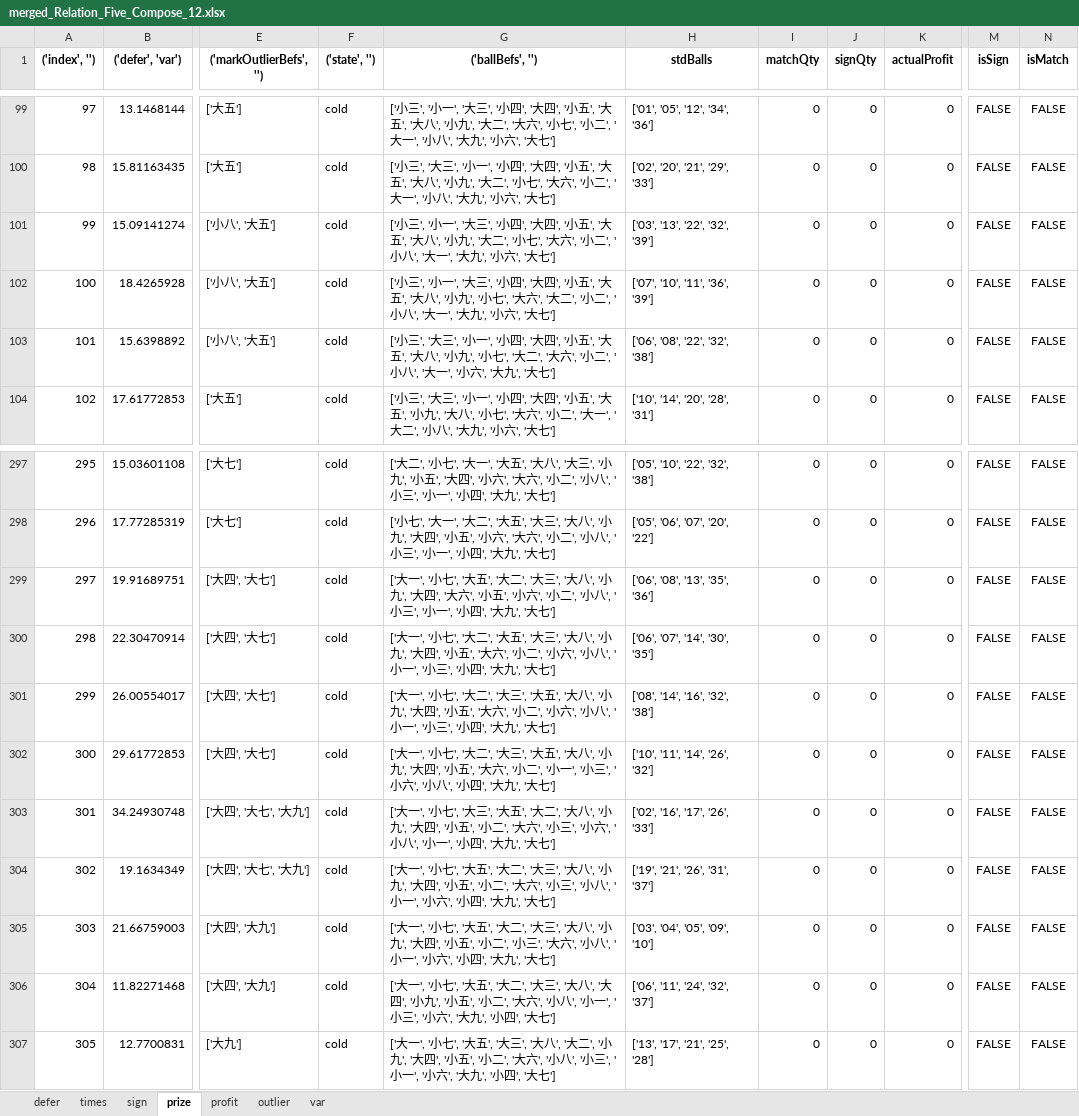
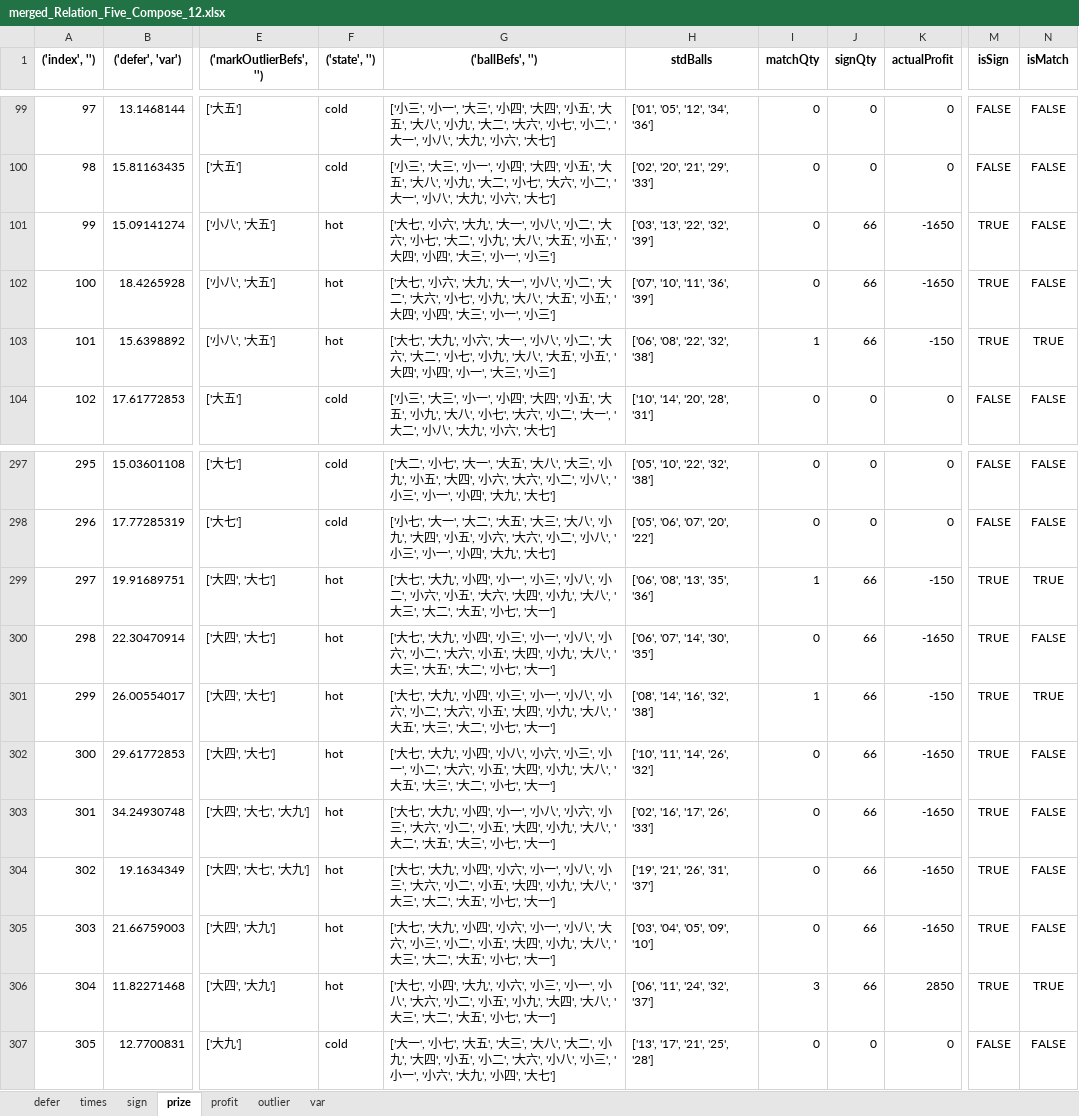
Before and after one commit to b0931866529/bingo, an Excel workbook: 539_calcu/excel/merged_Relation_Five_Compose_12.xlsx, sheet prize, drawn as a sheet; only a part is shown, gaps mark what is left out; values as stored, in another font and other column widths than the file's, no borders; the diff covers the shown part only; the diff names each change by its address in the sheet, - before the commit and + after, or states it on an @@ line.

```diff
--- a/539_calcu/excel/merged_Relation_Five_Compose_12.xlsx (sheet prize)
+++ b/539_calcu/excel/merged_Relation_Five_Compose_12.xlsx (sheet prize)
-F101:F103 (('state', '')): cold
+F101:F103 (('state', '')): hot
-G101 (('ballBefs', '')): ['小三', '小一', '大三', '小四', '大四', '小五', '大五', '大八', '小九', '大二', '小七', '大六', '小二', '小八', '大一', '大九', '小六', '大七']
+G101 (('ballBefs', '')): ['大七', '小六', '大九', '大一', '小八', '小二', '大六', '小七', '大二', '小九', '大八', '大五', '小五', '大四', '小四', '大三', '小一', '小三']
-J101:J103 (signQty): 0
+J101:J103 (signQty): 66
-K101:K102 (actualProfit): 0
+K101:K102 (actualProfit): -1650
-M101:M103 (isSign): FALSE
+M101:M103 (isSign): TRUE
-G102 (('ballBefs', '')): ['小三', '小一', '大三', '小四', '大四', '小五', '大五', '大八', '小九', '小七', '大六', '大二', '小二', '小八', '大一', '大九', '小六', '大七']
+G102 (('ballBefs', '')): ['大七', '小六', '大九', '大一', '小八', '小二', '大二', '大六', '小七', '小九', '大八', '大五', '小五', '大四', '小四', '大三', '小一', '小三']
-G103 (('ballBefs', '')): ['小三', '大三', '小一', '小四', '大四', '小五', '大五', '大八', '小九', '小七', '大二', '大六', '小二', '小八', '大一', '小六', '大九', '大七']
+G103 (('ballBefs', '')): ['大七', '大九', '小六', '大一', '小八', '小二', '大六', '大二', '小七', '小九', '大八', '大五', '小五', '大四', '小四', '小一', '大三', '小三']
-I103 (matchQty): 0
+I103 (matchQty): 1
-K103 (actualProfit): 0
+K103 (actualProfit): -150
-N103 (isMatch): FALSE
+N103 (isMatch): TRUE
-F299:F306 (('state', '')): cold
+F299:F306 (('state', '')): hot
-G299 (('ballBefs', '')): ['大一', '小七', '大五', '大二', '大三', '大八', '小九', '大四', '大六', '小五', '小六', '小二', '小八', '小三', '小一', '小四', '大九', '大七']
+G299 (('ballBefs', '')): ['大七', '大九', '小四', '小一', '小三', '小八', '小二', '小六', '小五', '大六', '大四', '小九', '大八', '大三', '大二', '大五', '小七', '大一']
-I299 (matchQty): 0
+I299 (matchQty): 1
-J299:J306 (signQty): 0
+J299:J306 (signQty): 66
-K299 (actualProfit): 0
+K299 (actualProfit): -150
-M299:M306 (isSign): FALSE
+M299:M306 (isSign): TRUE
-N299 (isMatch): FALSE
+N299 (isMatch): TRUE
-G300 (('ballBefs', '')): ['大一', '小七', '大二', '大五', '大三', '大八', '小九', '大四', '小五', '大六', '小二', '小六', '小八', '小一', '小三', '小四', '大九', '大七']
+G300 (('ballBefs', '')): ['大七', '大九', '小四', '小三', '小一', '小八', '小六', '小二', '大六', '小五', '大四', '小九', '大八', '大三', '大五', '大二', '小七', '大一']
-K300 (actualProfit): 0
+K300 (actualProfit): -1650
-G301 (('ballBefs', '')): ['大一', '小七', '大二', '大三', '大五', '大八', '小九', '大四', '小五', '大六', '小二', '小六', '小八', '小一', '小三', '小四', '大九', '大七']
+G301 (('ballBefs', '')): ['大七', '大九', '小四', '小三', '小一', '小八', '小六', '小二', '大六', '小五', '大四', '小九', '大八', '大五', '大三', '大二', '小七', '大一']
-I301 (matchQty): 0
+I301 (matchQty): 1
-K301 (actualProfit): 0
+K301 (actualProfit): -150
-N301 (isMatch): FALSE
+N301 (isMatch): TRUE
-G302 (('ballBefs', '')): ['大一', '小七', '大二', '大三', '大五', '大八', '小九', '大四', '小五', '大六', '小二', '小一', '小三', '小六', '小八', '小四', '大九', '大七']
+G302 (('ballBefs', '')): ['大七', '大九', '小四', '小八', '小六', '小三', '小一', '小二', '大六', '小五', '大四', '小九', '大八', '大五', '大三', '大二', '小七', '大一']
-K302:K305 (actualProfit): 0
+K302:K305 (actualProfit): -1650
-G303 (('ballBefs', '')): ['大一', '小七', '大三', '大五', '大二', '大八', '小九', '大四', '小五', '小二', '大六', '小三', '小六', '小八', '小一', '小四', '大九', '大七']
+G303 (('ballBefs', '')): ['大七', '大九', '小四', '小一', '小八', '小六', '小三', '大六', '小二', '小五', '大四', '小九', '大八', '大二', '大五', '大三', '小七', '大一']
-G304 (('ballBefs', '')): ['大一', '小七', '大五', '大二', '大三', '大八', '小九', '大四', '小五', '小二', '大六', '小三', '小八', '小一', '小六', '小四', '大九', '大七']
+G304 (('ballBefs', '')): ['大七', '大九', '小四', '小六', '小一', '小八', '小三', '大六', '小二', '小五', '大四', '小九', '大八', '大三', '大二', '大五', '小七', '大一']
-G305 (('ballBefs', '')): ['大一', '小七', '大五', '大二', '大三', '大八', '小九', '大四', '小五', '小二', '小三', '大六', '小八', '小一', '小六', '小四', '大九', '大七']
+G305 (('ballBefs', '')): ['大七', '大九', '小四', '小六', '小一', '小八', '大六', '小三', '小二', '小五', '大四', '小九', '大八', '大三', '大二', '大五', '小七', '大一']
-G306 (('ballBefs', '')): ['大一', '小七', '大五', '大二', '大三', '大八', '大四', '小九', '小五', '小二', '大六', '小八', '小一', '小三', '小六', '大九', '小四', '大七']
+G306 (('ballBefs', '')): ['大七', '小四', '大九', '小六', '小三', '小一', '小八', '大六', '小二', '小五', '小九', '大四', '大八', '大三', '大二', '大五', '小七', '大一']
-I306 (matchQty): 0
+I306 (matchQty): 3
-K306 (actualProfit): 0
+K306 (actualProfit): 2850
-N306 (isMatch): FALSE
+N306 (isMatch): TRUE
```
Also changed, not shown: 279 edited cells elsewhere in this sheet, sheet sign, sheet profit, sheet outlier, sheet var, 12 other files.
